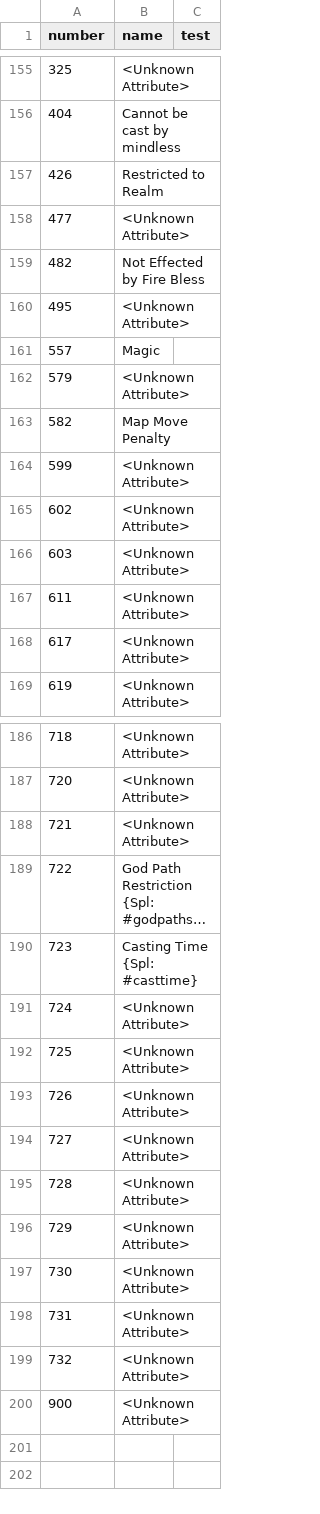
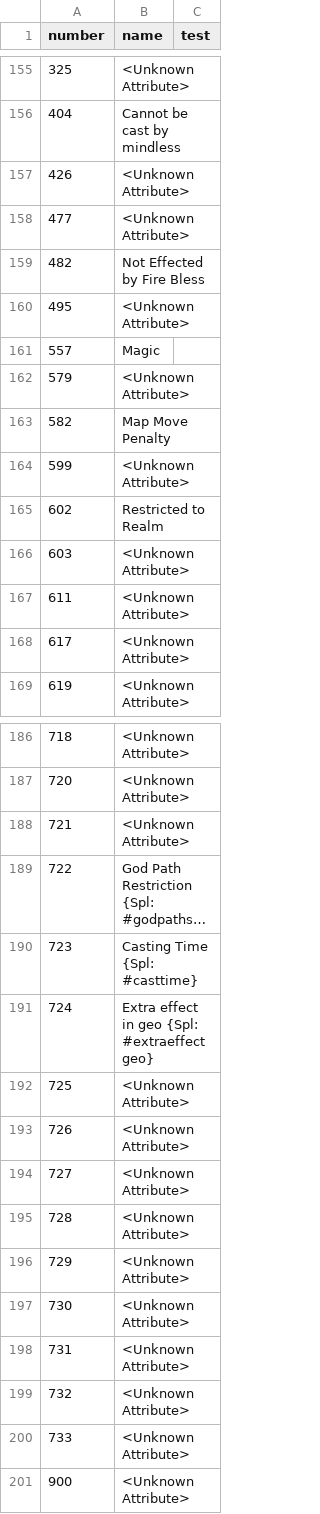
Before and after one commit to larzm42/dom5inspector, a CSV file: gamedata/attribute_keys.csv, drawn as a sheet; only a part is shown, gaps mark what is left out; long unchanged cells end in ….

```diff
--- a/gamedata/attribute_keys.csv
+++ b/gamedata/attribute_keys.csv
@@ -156,3 +156,3 @@ number	name	test
 404	Cannot be cast by mindless
-426	Restricted to Realm
+426	<Unknown Attribute>
 477	<Unknown Attribute>
@@ -164,3 +164,3 @@ number	name	test
 599	<Unknown Attribute>
-602	<Unknown Attribute>
+602	Restricted to Realm
 603	<Unknown Attribute>
@@ -190,3 +190,3 @@ number	name	test
 723	Casting Time {Spl: #casttime}
-724	<Unknown Attribute>
+724	Extra effect in geo {Spl: #extraeffectgeo}
 725	<Unknown Attribute>
@@ -199,2 +199,3 @@ number	name	test
 732	<Unknown Attribute>
+733	<Unknown Attribute>
 900	<Unknown Attribute>
```
Also changed, not shown: 4 other files.
